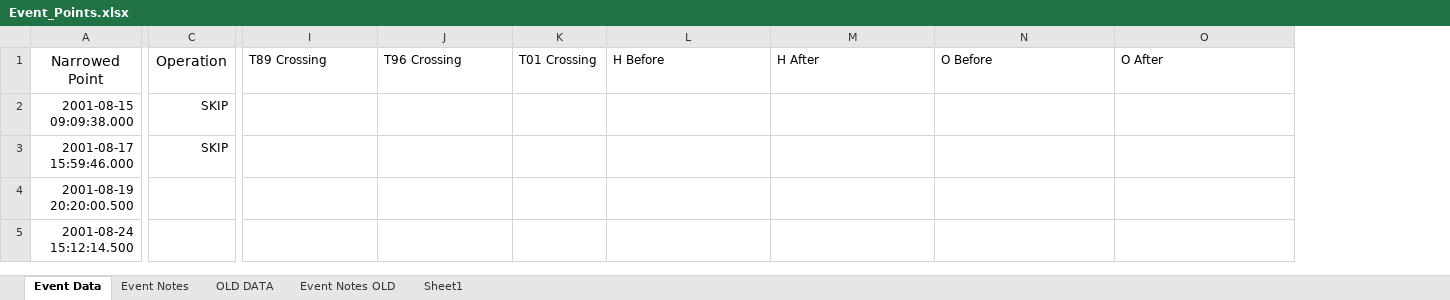
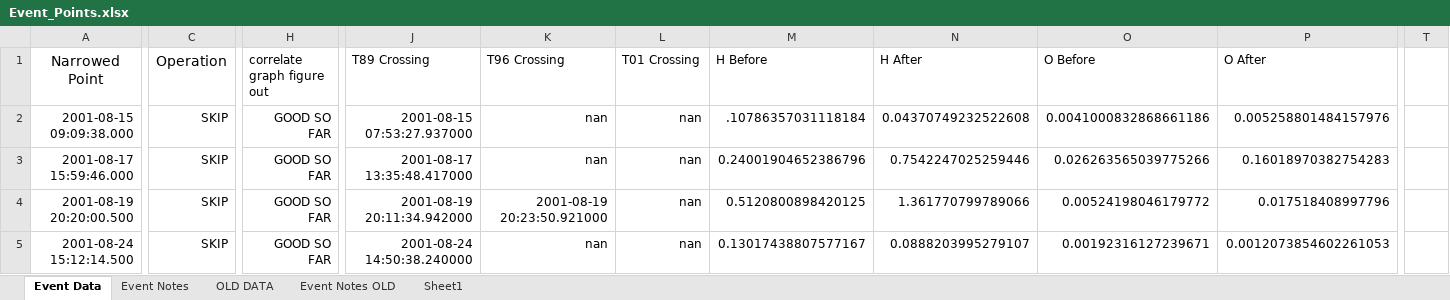
Before and after one commit to spacecataz/tailwagtools, an Excel workbook: Event_Points.xlsx, sheet Event Data, drawn as a sheet; only a part is shown, gaps mark what is left out; values as stored, in another font and other column widths than the file's, no borders; addresses are those after the commit; the diff covers the shown part only; the diff names each change by its address in the sheet, - before the commit and + after, or states it on an @@ line.

Commit message:
I just checked and for some reason the scripts dont want to run with this excel file, im just uploaded this one so yall have all the data, Ill get it working in a second here...

```diff
--- a/Event_Points.xlsx (sheet Event Data)
+++ b/Event_Points.xlsx (sheet Event Data)
+column H (correlate graph figure out), rows 2-5: all GOOD SO FAR
+column T, empty
-J2 (T89 Crossing): (empty)
+J2 (T89 Crossing): 2001-08-15 07:53:27.937000
-K2:K3 (T96 Crossing): (empty)
+K2:K3 (T96 Crossing): nan
-L2:L5 (T01 Crossing): (empty)
+L2:L5 (T01 Crossing): nan
-M2 (H Before): (empty)
+M2 (H Before): .10786357031118184
-N2 (H After): (empty)
+N2 (H After): 0.04370749232522608
-O2 (O Before): (empty)
+O2 (O Before): 0.0041000832868661186
-P2 (O After): (empty)
+P2 (O After): 0.005258801484157976
-J3 (T89 Crossing): (empty)
+J3 (T89 Crossing): 2001-08-17 13:35:48.417000
-M3 (H Before): (empty)
+M3 (H Before): 0.24001904652386796
-N3 (H After): (empty)
+N3 (H After): 0.7542247025259446
-O3 (O Before): (empty)
+O3 (O Before): 0.026263565039775266
-P3 (O After): (empty)
+P3 (O After): 0.16018970382754283
-C4:C5 (Operation): (empty)
+C4:C5 (Operation): SKIP
-J4 (T89 Crossing): (empty)
+J4 (T89 Crossing): 2001-08-19 20:11:34.942000
-K4 (T96 Crossing): (empty)
+K4 (T96 Crossing): 2001-08-19 20:23:50.921000
-M4 (H Before): (empty)
+M4 (H Before): 0.5120800898420125
-N4 (H After): (empty)
+N4 (H After): 1.361770799789066
-O4 (O Before): (empty)
+O4 (O Before): 0.00524198046179772
-P4 (O After): (empty)
+P4 (O After): 0.017518408997796
-J5 (T89 Crossing): (empty)
+J5 (T89 Crossing): 2001-08-24 14:50:38.240000
-K5 (T96 Crossing): (empty)
+K5 (T96 Crossing): nan
-M5 (H Before): (empty)
+M5 (H Before): 0.13017438807577167
-N5 (H After): (empty)
+N5 (H After): 0.0888203995279107
-O5 (O Before): (empty)
+O5 (O Before): 0.00192316127239671
-P5 (O After): (empty)
+P5 (O After): 0.0012073854602261053
```
Also changed, not shown: 2 added rows and 842 edited cells elsewhere in this sheet, sheet Event Notes.
